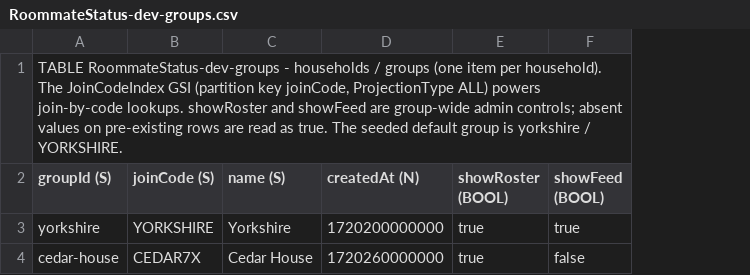
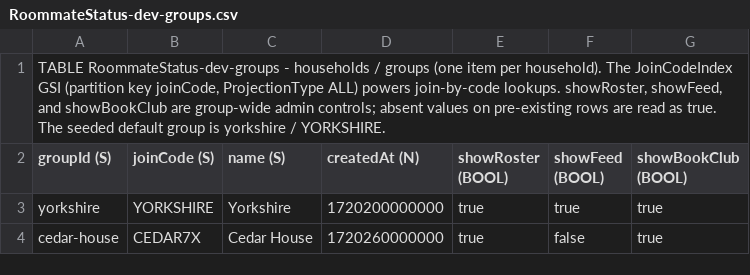
Before and after one commit to chang432/roommate-status-app, a CSV file: infrastructure/db_schema/dev/RoommateStatus-dev-groups.csv, drawn as a sheet; the diff names each change by its address in the sheet, - before the commit and + after, or states it on an @@ line.

Commit message:
Add toggleable Book Club section

```diff
--- a/infrastructure/db_schema/dev/RoommateStatus-dev-groups.csv
+++ b/infrastructure/db_schema/dev/RoommateStatus-dev-groups.csv
+column G (showBookClub (BOOL)), rows 3-4: true | true
-A1 (groupId (S)): …join-by-code lookups. showRoster and showFeed are group-wide…
+A1 (groupId (S)): …join-by-code lookups. showRoster, showFeed, and showBookClub are group-wide…
```
Also changed, not shown: infrastructure/db_schema/prod/RoommateStatus-main-groups.csv, 12 other files.
